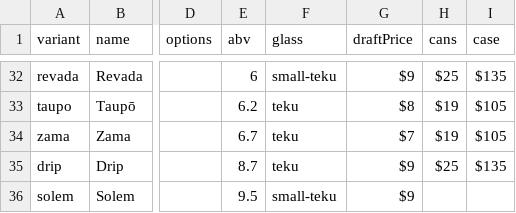
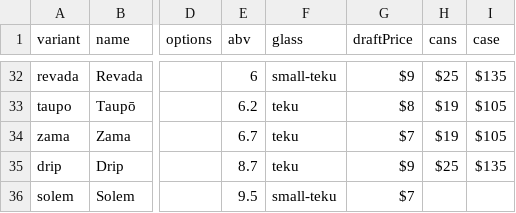
Before and after one commit to lolevbeer/site, a CSV file: _data/beer.csv, drawn as a sheet; only a part is shown, gaps mark what is left out; the diff names each change by its address in the sheet, - before the commit and + after, or states it on an @@ line.

```diff
--- a/_data/beer.csv
+++ b/_data/beer.csv
-G36 (draftPrice): $9
+G36 (draftPrice): $7
```
Also changed, not shown: _data/events.csv, _data/menu.csv.
